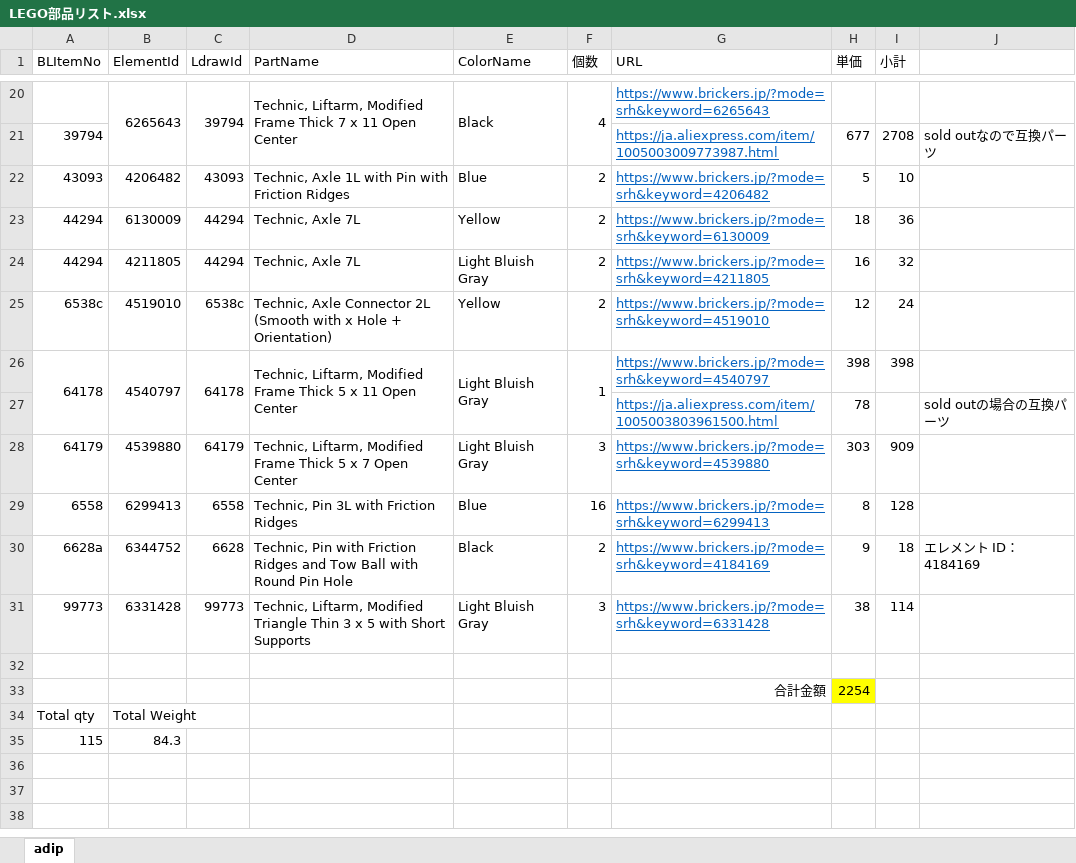
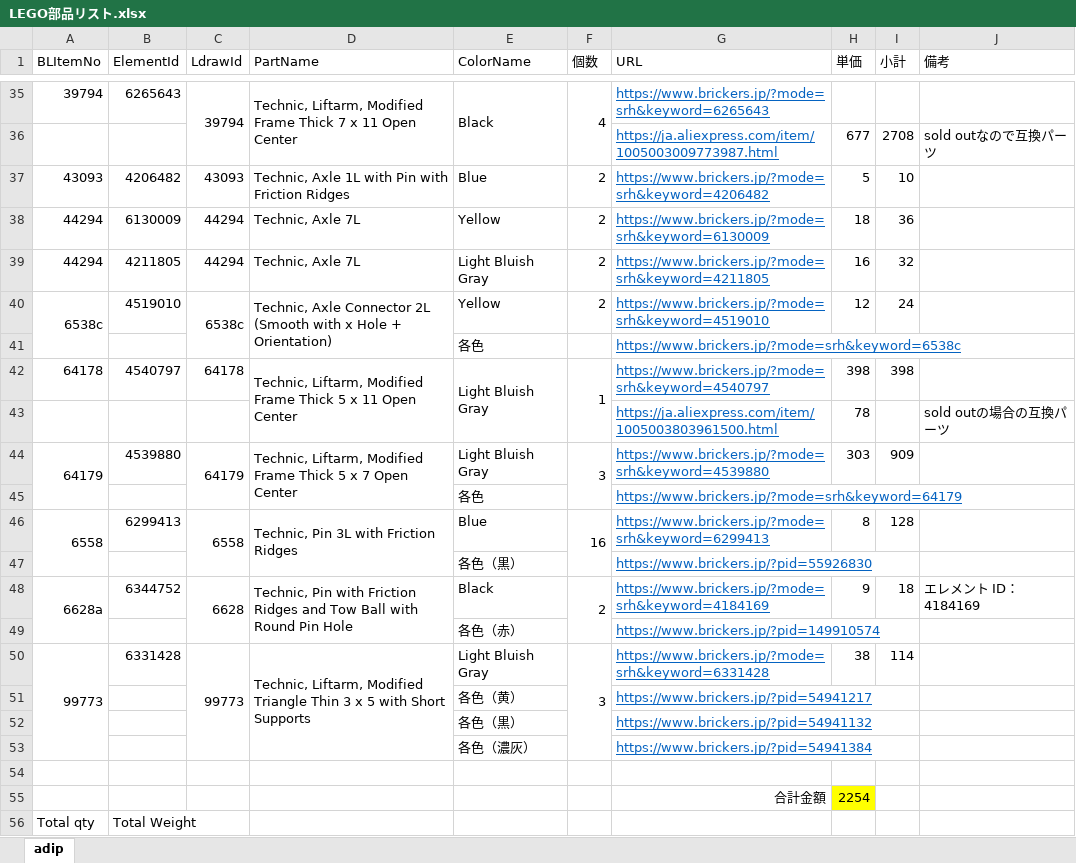
Before and after one commit to Prof-Carter/LEGO_arm_driven_inverted_pendulum, an Excel workbook: LEGO部品リスト.xlsx, sheet adip, drawn as a sheet; only a part is shown, gaps mark what is left out; the shorter side is filled out with more unchanged rows; values as stored, in another font and other column widths than the file's, no borders; removed rows and columns are numbered as before the commit, all else as after; the diff covers the shown part only; the diff names each change by its address in the sheet, - before the commit and + after, or states it on an @@ line.

```diff
--- a/LEGO部品リスト.xlsx (sheet adip)
+++ b/LEGO部品リスト.xlsx (sheet adip)
-J1: (empty)
+J1: 備考
-A35 (BLItemNo): (empty)
+A35 (BLItemNo): 39794
-B20:B21 merged
-A36 (BLItemNo): 39794
+A36 (BLItemNo): (empty)
+A40:A41 merged
+C40:C41 merged
+D40:D41 merged
+row 41:  |  |  |  | 各色 |  | https://www.brickers.jp/?mode=srh&keyword=6538c
-A26:A27 merged
-B26:B27 merged
-C26:C27 merged
+A44:A45 merged
+C44:C45 merged
+D44:D45 merged
+F44:F45 merged
+row 45:  |  |  |  | 各色 |  | https://www.brickers.jp/?mode=srh&keyword=64179
+A46:A47 merged
+C46:C47 merged
+D46:D47 merged
+F46:F47 merged
+row 47:  |  |  |  | 各色（黒） |  | https://www.brickers.jp/?pid=55926830
+A48:A49 merged
+C48:C49 merged
+D48:D49 merged
+F48:F49 merged
+row 49:  |  |  |  | 各色（赤） |  | https://www.brickers.jp/?pid=149910574
+A50:A53 merged
+C50:C53 merged
+D50:D53 merged
+F50:F53 merged
+row 51:  |  |  |  | 各色（黄） |  | https://www.brickers.jp/?pid=54941217
+row 52:  |  |  |  | 各色（黒） |  | https://www.brickers.jp/?pid=54941132
+row 53:  |  |  |  | 各色（濃灰） |  | https://www.brickers.jp/?pid=54941384
```
Also changed, not shown: 15 added rows, 2 edited cells and merged cells elsewhere in this sheet, formulas that keep their value, 1 other file.
